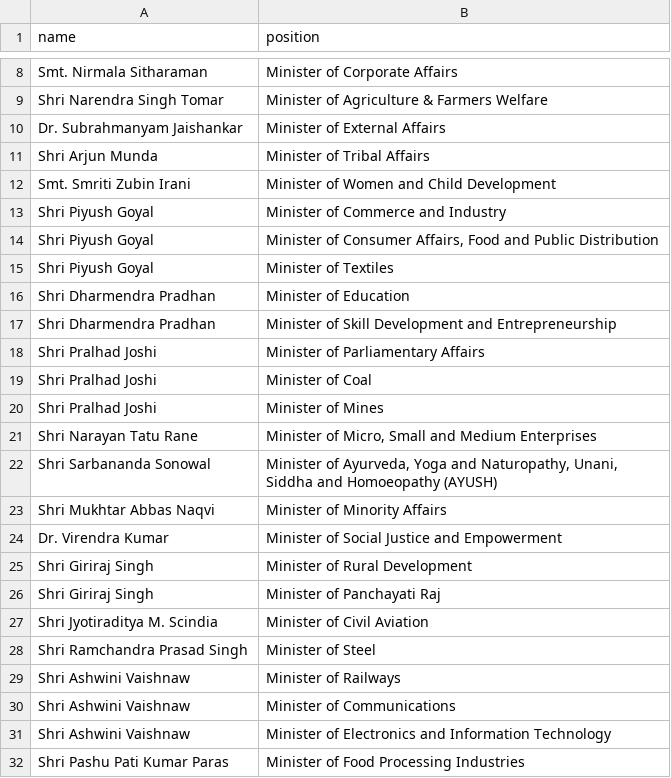
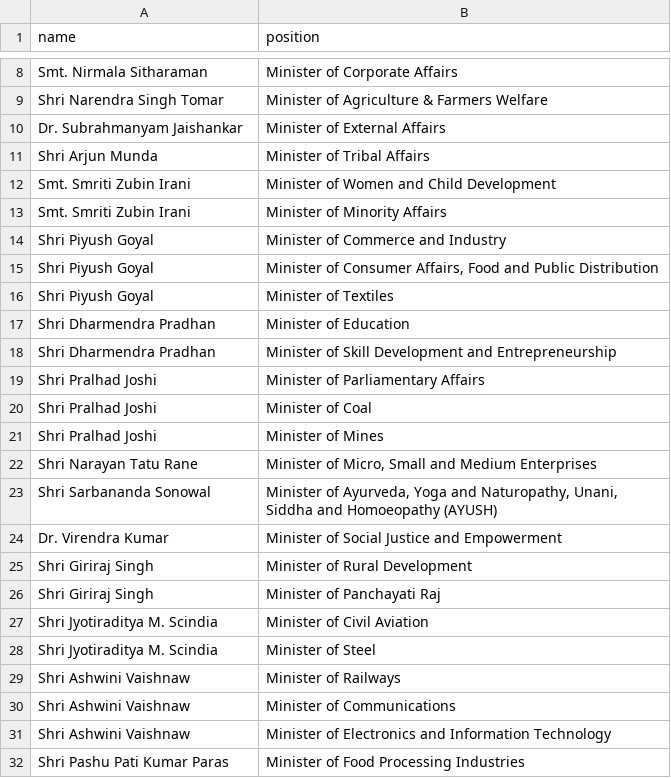
Before and after one commit to every-politician-scrapers/india-ministers, a CSV file: sources/official/scraped.csv, drawn as a sheet; only a part is shown, gaps mark what is left out.

```diff
--- a/sources/official/scraped.csv
+++ b/sources/official/scraped.csv
@@ -12,2 +12,3 @@ Shri Arjun Munda,Minister of Tribal Affairs
 Smt. Smriti Zubin Irani,Minister of Women and Child Development
+Smt. Smriti Zubin Irani,Minister of Minority Affairs
 Shri Piyush Goyal,Minister of Commerce and Industry
@@ -22,3 +23,2 @@ Shri Narayan Tatu Rane,"Minister of Micro, Small and Medium Enterprises"
 Shri Sarbananda Sonowal,"Minister of Ayurveda, Yoga and Naturopathy, Unani, Siddha and Homoeopathy (AYUSH)"
-Shri Mukhtar Abbas Naqvi,Minister of Minority Affairs
 Dr. Virendra Kumar,Minister of Social Justice and Empowerment
@@ -27,3 +27,3 @@ Shri Giriraj Singh,Minister of Panchayati Raj
 Shri Jyotiraditya M. Scindia,Minister of Civil Aviation
-Shri Ramchandra Prasad Singh,Minister of Steel
+Shri Jyotiraditya M. Scindia,Minister of Steel
 Shri Ashwini Vaishnaw,Minister of Railways
```
Also changed, not shown: sources/official/wikidata.csv, 1 other file.
